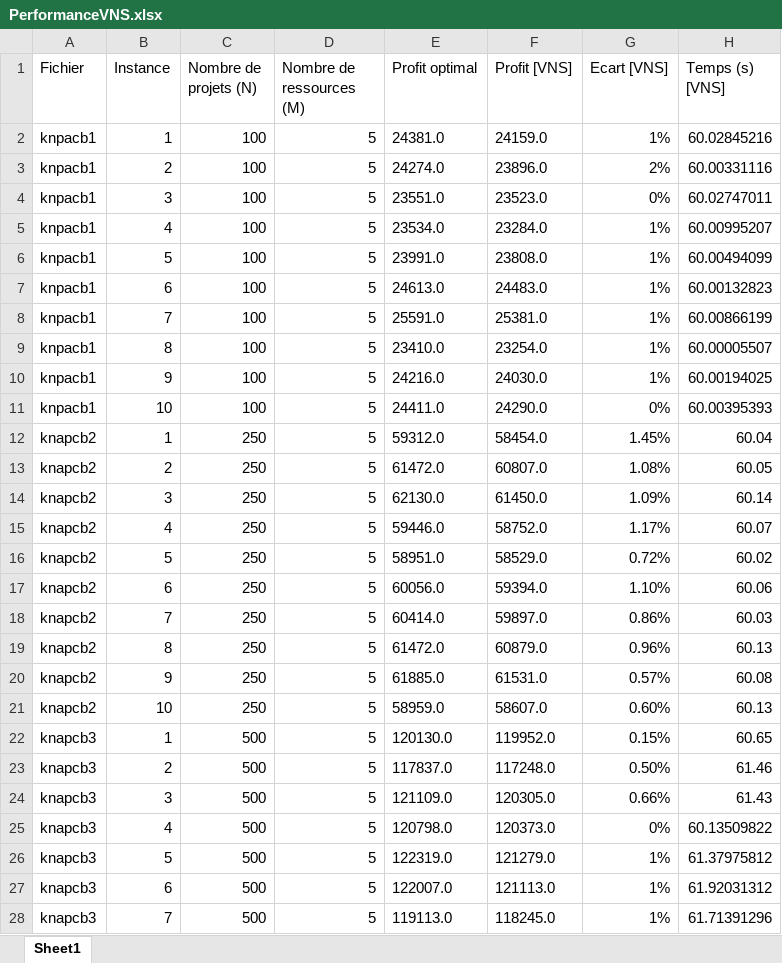
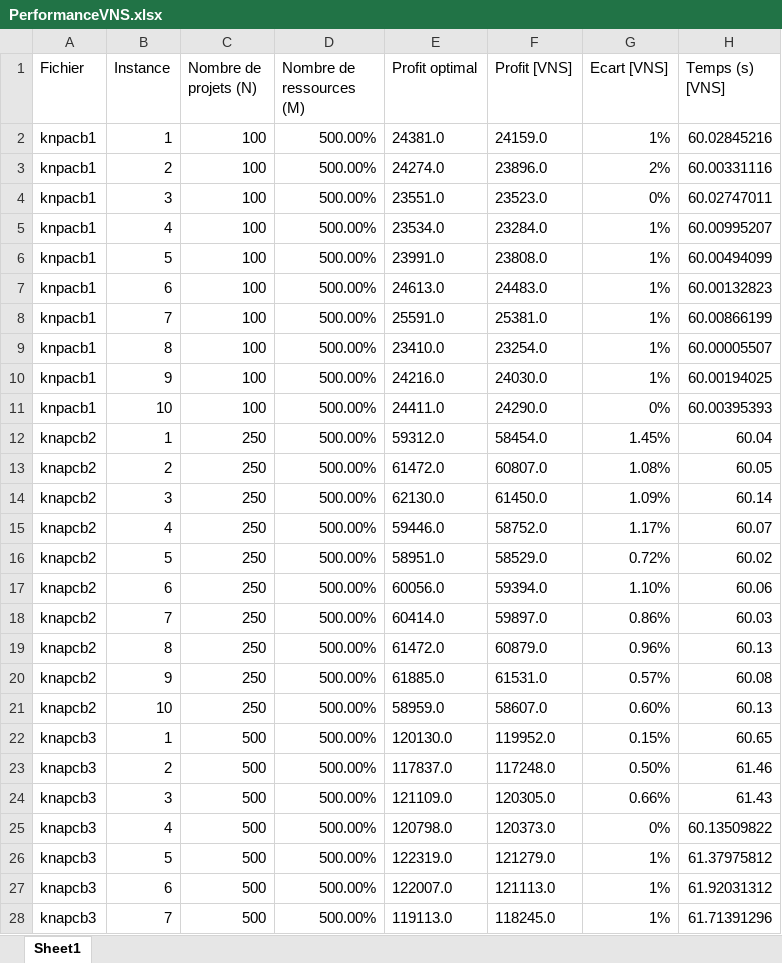
Before and after one commit to ChristopherTsa/projet_metaheuristique, an Excel workbook: Final_results/PerformanceVNS.xlsx, sheet Sheet1, drawn as a sheet; only a part is shown; values as stored, in another font and other column widths than the file's, no borders; the diff covers the shown part only; the diff names each change by its address in the sheet, - before the commit and + after, or states it on an @@ line.

```diff
--- a/Final_results/PerformanceVNS.xlsx (sheet Sheet1)
+++ b/Final_results/PerformanceVNS.xlsx (sheet Sheet1)
-D2:D28 (Nombre de ressources (M)): 5
+D2:D28 (Nombre de ressources (M)): 500.00%
```
Also changed, not shown: 67 edited cells elsewhere in this sheet, Final_results/PerformanceSA.xlsx, 4 other files.
